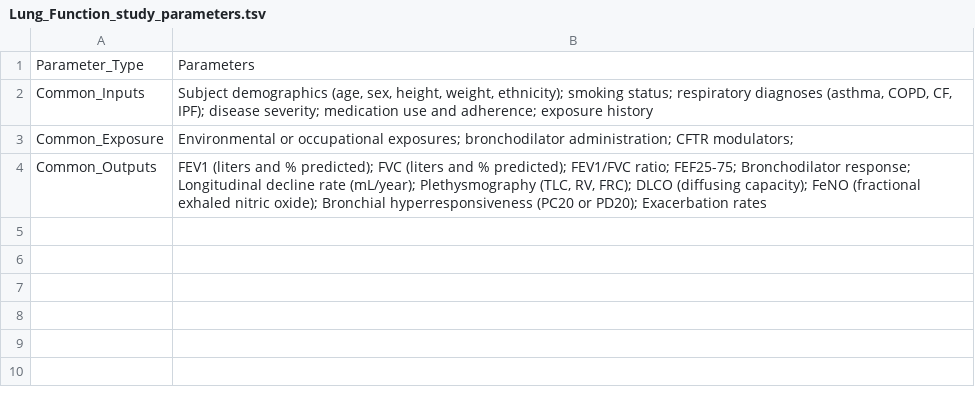
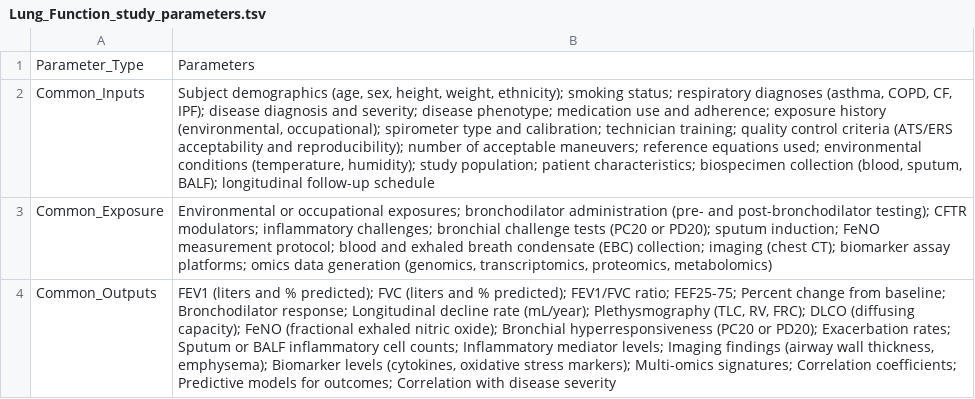
Before and after one commit to EHS-Data-Standards/outcomes-working-group, a TSV file: examples/Lung_Function/Lung_Function_study_parameters.tsv, drawn as a sheet; the diff names each change by its address in the sheet, - before the commit and + after, or states it on an @@ line.

```diff
--- a/examples/Lung_Function/Lung_Function_study_parameters.tsv
+++ b/examples/Lung_Function/Lung_Function_study_parameters.tsv
-B2: …IPF); disease severity; medication use and adherence; exposure history
+B2: …IPF); disease diagnosis and severity; disease phenotype; medication use and adherence; exposure history (environmental, occupational); spirometer type and calibration; technician training; quality control criteria (ATS/ERS acceptability and reproducibility); number of acceptable maneuvers; reference equations used; environmental conditions (temperature, humidity); study population; patient characteristics; biospecimen collection (blood, sputum, BALF); longitudinal follow-up schedule
-B3: …exposures; bronchodilator administration; CFTR modulators;
+B3: …exposures; bronchodilator administration (pre- and post-bronchodilator testing); CFTR modulators; inflammatory challenges; bronchial challenge tests (PC20 or PD20); sputum induction; FeNO measurement protocol; blood and exhaled breath condensate (EBC) collection; imaging (chest CT); biomarker assay platforms; omics data generation (genomics, transcriptomics, proteomics, metabolomics)
-B4: …ratio; FEF25-75; Bronchodilator response; Longitudinal decline rate (mL/year); Plethysmography (TLC, RV, FRC); DLCO (diffusing capacity); FeNO (fractional exhaled nitric oxide); Bronchial hyperresponsiveness (PC20 or PD20); Exacerbation rates
+B4: …ratio; FEF25-75; Percent change from baseline; Bronchodilator response; Longitudinal decline rate (mL/year); Plethysmography (TLC, RV, FRC); DLCO (diffusing capacity); FeNO (fractional exhaled nitric oxide); Bronchial hyperresponsiveness (PC20 or PD20); Exacerbation rates; Sputum or BALF inflammatory cell counts; Inflammatory mediator levels; Imaging findings (airway wall thickness, emphysema); Biomarker levels (cytokines, oxidative stress markers); Multi-omics signatures; Correlation coefficients; Predictive models for outcomes; Correlation with disease severity
```
Also changed, not shown: examples/Hospital admissions and ED visits/Hospital_admissions_and_ED_visits_study_parameters.tsv, examples/Oxidative stress/Oxidative_stress_study_parameters.tsv.
